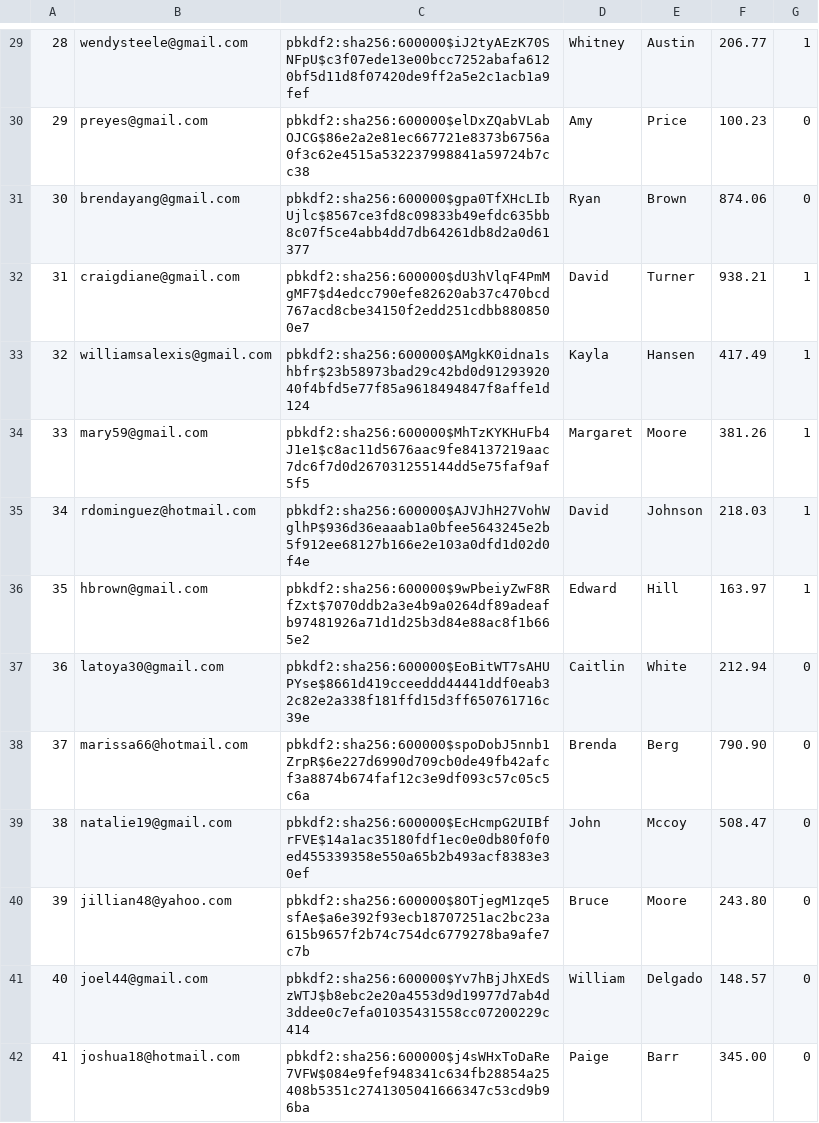
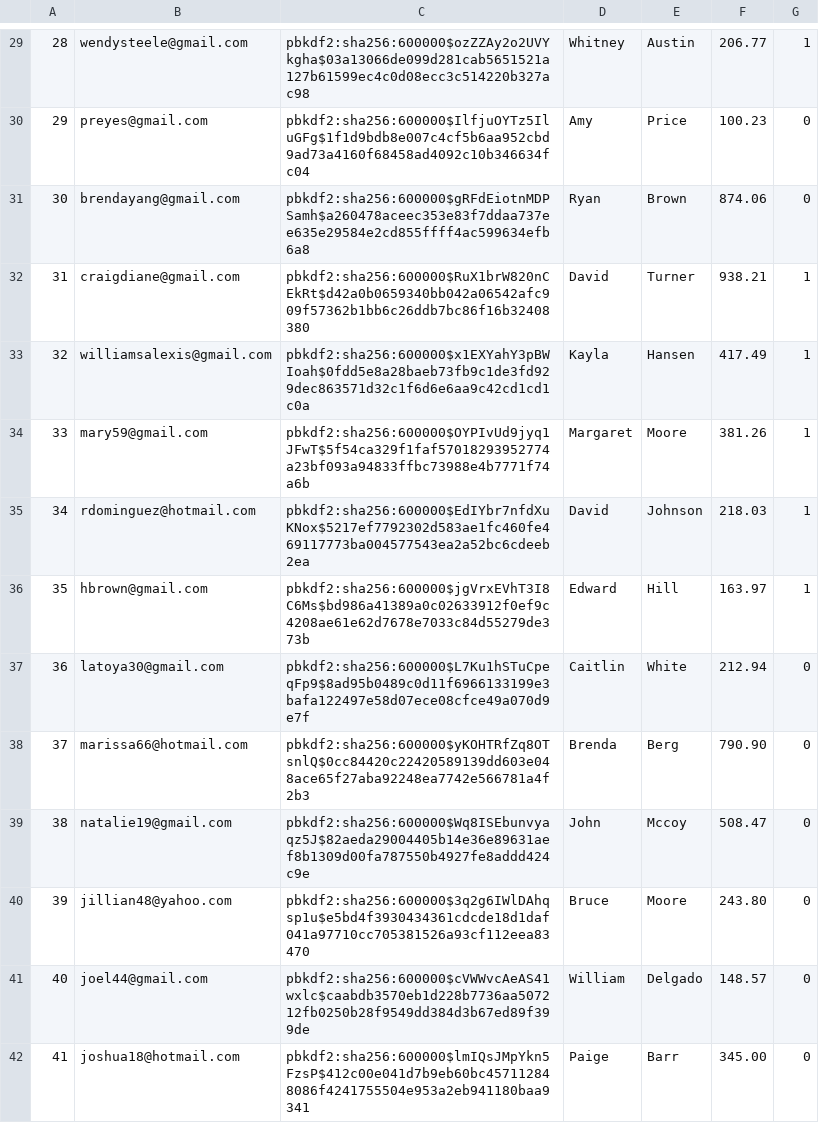
Before and after one commit to YufeiZhan/MarvelsAmazon, a CSV file: db/generated/Users.csv, drawn as a sheet; only a part is shown, gaps mark what is left out; the diff covers the shown part only.

```diff
--- a/db/generated/Users.csv
+++ b/db/generated/Users.csv
@@ -29,14 +29,14 @@
-"28","wendysteele@gmail.com","pbkdf2:sha256:600000$iJ2tyAEzK70SNFpU$c3f07ede13e00bcc7252abafa6120bf5d11d8f07420de9ff2a5e2c1acb1a9fef","Whitney","Austin","206.77","1"
-"29","preyes@gmail.com","pbkdf2:sha256:600000$elDxZQabVLabOJCG$86e2a2e81ec667721e8373b6756a0f3c62e4515a532237998841a59724b7cc38","Amy","Price","100.23","0"
-"30","brendayang@gmail.com","pbkdf2:sha256:600000$gpa0TfXHcLIbUjlc$8567ce3fd8c09833b49efdc635bb8c07f5ce4abb4dd7db64261db8d2a0d61377","Ryan","Brown","874.06","0"
-"31","craigdiane@gmail.com","pbkdf2:sha256:600000$dU3hVlqF4PmMgMF7$d4edcc790efe82620ab37c470bcd767acd8cbe34150f2edd251cdbb8808500e7","David","Turner","938.21","1"
-"32","williamsalexis@gmail.com","pbkdf2:sha256:600000$AMgkK0idna1shbfr$23b58973bad29c42bd0d9129392040f4bfd5e77f85a9618494847f8affe1d124","Kayla","Hansen","417.49","1"
-"33","mary59@gmail.com","pbkdf2:sha256:600000$MhTzKYKHuFb4J1e1$c8ac11d5676aac9fe84137219aac7dc6f7d0d267031255144dd5e75faf9af5f5","Margaret","Moore","381.26","1"
-"34","rdominguez@hotmail.com","pbkdf2:sha256:600000$AJVJhH27VohWglhP$936d36eaaab1a0bfee5643245e2b5f912ee68127b166e2e103a0dfd1d02d0f4e","David","Johnson","218.03","1"
-"35","hbrown@gmail.com","pbkdf2:sha256:600000$9wPbeiyZwF8RfZxt$7070ddb2a3e4b9a0264df89adeafb97481926a71d1d25b3d84e88ac8f1b665e2","Edward","Hill","163.97","1"
-"36","latoya30@gmail.com","pbkdf2:sha256:600000$EoBitWT7sAHUPYse$8661d419cceeddd44441ddf0eab32c82e2a338f181ffd15d3ff650761716c39e","Caitlin","White","212.94","0"
-"37","marissa66@hotmail.com","pbkdf2:sha256:600000$spoDobJ5nnb1ZrpR$6e227d6990d709cb0de49fb42afcf3a8874b674faf12c3e9df093c57c05c5c6a","Brenda","Berg","790.90","0"
-"38","natalie19@gmail.com","pbkdf2:sha256:600000$EcHcmpG2UIBfrFVE$14a1ac35180fdf1ec0e0db80f0f0ed455339358e550a65b2b493acf8383e30ef","John","Mccoy","508.47","0"
-"39","jillian48@yahoo.com","pbkdf2:sha256:600000$8OTjegM1zqe5sfAe$a6e392f93ecb18707251ac2bc23a615b9657f2b74c754dc6779278ba9afe7c7b","Bruce","Moore","243.80","0"
-"40","joel44@gmail.com","pbkdf2:sha256:600000$Yv7hBjJhXEdSzWTJ$b8ebc2e20a4553d9d19977d7ab4d3ddee0c7efa01035431558cc07200229c414","William","Delgado","148.57","0"
-"41","joshua18@hotmail.com","pbkdf2:sha256:600000$j4sWHxToDaRe7VFW$084e9fef948341c634fb28854a25408b5351c2741305041666347c53cd9b96ba","Paige","Barr","345.00","0"
+"28","wendysteele@gmail.com","pbkdf2:sha256:600000$ozZZAy2o2UVYkgha$03a13066de099d281cab5651521a127b61599ec4c0d08ecc3c514220b327ac98","Whitney","Austin","206.77","1"
+"29","preyes@gmail.com","pbkdf2:sha256:600000$IlfjuOYTz5IluGFg$1f1d9bdb8e007c4cf5b6aa952cbd9ad73a4160f68458ad4092c10b346634fc04","Amy","Price","100.23","0"
+"30","brendayang@gmail.com","pbkdf2:sha256:600000$gRFdEiotnMDPSamh$a260478aceec353e83f7ddaa737ee635e29584e2cd855ffff4ac599634efb6a8","Ryan","Brown","874.06","0"
+"31","craigdiane@gmail.com","pbkdf2:sha256:600000$RuX1brW820nCEkRt$d42a0b0659340bb042a06542afc909f57362b1bb6c26ddb7bc86f16b32408380","David","Turner","938.21","1"
+"32","williamsalexis@gmail.com","pbkdf2:sha256:600000$x1EXYahY3pBWIoah$0fdd5e8a28baeb73fb9c1de3fd929dec863571d32c1f6d6e6aa9c42cd1cd1c0a","Kayla","Hansen","417.49","1"
+"33","mary59@gmail.com","pbkdf2:sha256:600000$OYPIvUd9jyq1JFwT$5f54ca329f1faf57018293952774a23bf093a94833ffbc73988e4b7771f74a6b","Margaret","Moore","381.26","1"
+"34","rdominguez@hotmail.com","pbkdf2:sha256:600000$EdIYbr7nfdXuKNox$5217ef7792302d583ae1fc460fe469117773ba004577543ea2a52bc6cdeeb2ea","David","Johnson","218.03","1"
+"35","hbrown@gmail.com","pbkdf2:sha256:600000$jgVrxEVhT3I8C6Ms$bd986a41389a0c02633912f0ef9c4208ae61e62d7678e7033c84d55279de373b","Edward","Hill","163.97","1"
+"36","latoya30@gmail.com","pbkdf2:sha256:600000$L7Ku1hSTuCpeqFp9$8ad95b0489c0d11f6966133199e3bafa122497e58d07ece08cfce49a070d9e7f","Caitlin","White","212.94","0"
+"37","marissa66@hotmail.com","pbkdf2:sha256:600000$yKOHTRfZq8OTsnlQ$0cc84420c22420589139dd603e048ace65f27aba92248ea7742e566781a4f2b3","Brenda","Berg","790.90","0"
+"38","natalie19@gmail.com","pbkdf2:sha256:600000$Wq8ISEbunvyaqz5J$82aeda29004405b14e36e89631aef8b1309d00fa787550b4927fe8addd424c9e","John","Mccoy","508.47","0"
+"39","jillian48@yahoo.com","pbkdf2:sha256:600000$3q2g6IWlDAhqsp1u$e5bd4f3930434361cdcde18d1daf041a97710cc705381526a93cf112eea83470","Bruce","Moore","243.80","0"
+"40","joel44@gmail.com","pbkdf2:sha256:600000$cVWWvcAeAS41wxlc$caabdb3570eb1d228b7736aa507212fb0250b28f9549dd384d3b67ed89f399de","William","Delgado","148.57","0"
+"41","joshua18@hotmail.com","pbkdf2:sha256:600000$lmIQsJMpYkn5FzsP$412c00e041d7b9eb60bc457112848086f4241755504e953a2eb941180baa9341","Paige","Barr","345.00","0"
```
Also changed, not shown: 2 added rows and 86 edited cells elsewhere in this file, db/generated/CartItems.csv, db/generated/Inventory.csv, 6 other files.
